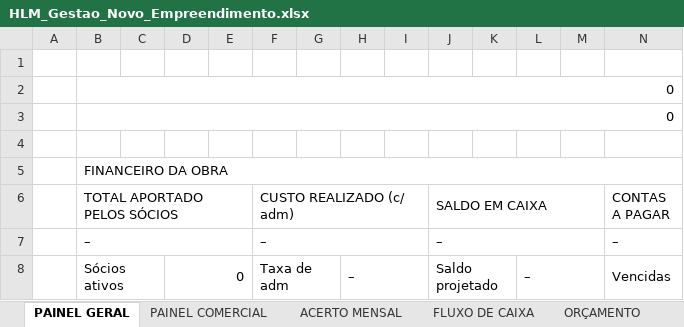
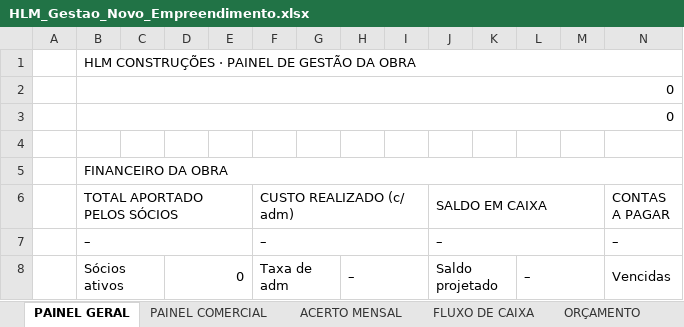
Before and after one commit to maurusfilho/Planilhas, an Excel workbook: planilhas/HLM_Gestao_Novo_Empreendimento.xlsx, sheet PAINEL GERAL, drawn as a sheet; only a part is shown; values as stored, in another font and other column widths than the file's, no cell formats; charts and pictures and conditional formats not drawn; the diff names each change by its address in the sheet, - before the commit and + after, or states it on an @@ line.

```diff
--- a/planilhas/HLM_Gestao_Novo_Empreendimento.xlsx (sheet PAINEL GERAL)
+++ b/planilhas/HLM_Gestao_Novo_Empreendimento.xlsx (sheet PAINEL GERAL)
-B1 (TOTAL APORTADO PELOS SÓCIOS): (empty)
+B1 (TOTAL APORTADO PELOS SÓCIOS): HLM CONSTRUÇÕES · PAINEL DE GESTÃO DA OBRA
+B1:P1 merged
```
Also changed, not shown: sheet FLUXO DE CAIXA, sheet VIABILIDADE, sheet VENDAS, sheet FOLHA PAG, sheet DESPESAS, sheet APORTES, 7 more sheets, cell formats, charts or pictures, planilhas/HLM_Gestao_Novo_Empreendimento.xlsm, planilhas/HLM_Gestao_Novo_Empreendimento_EXEMPLO.xlsm, 4 other files.
